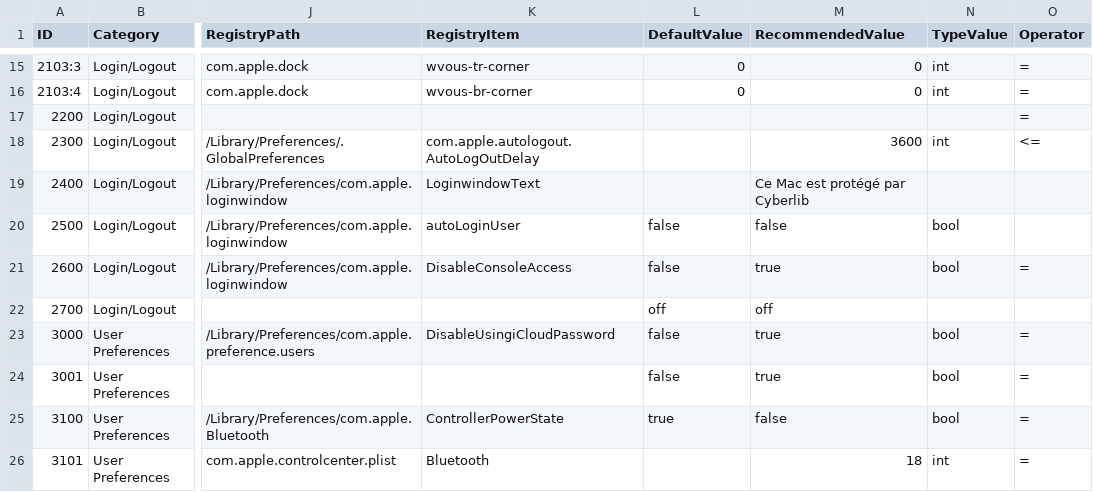
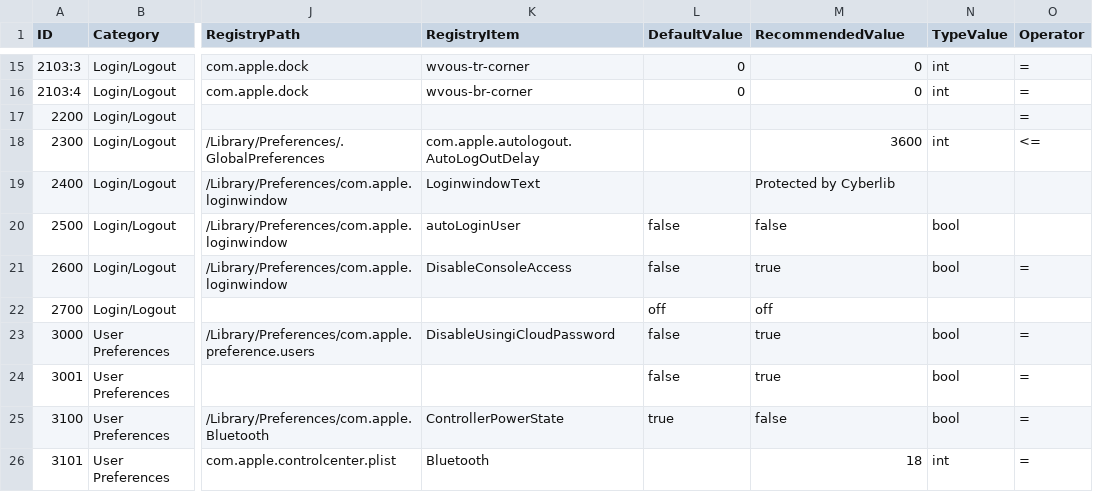
Before and after one commit to ataumo/macos_hardening, a CSV file: list.csv, drawn as a sheet; only a part is shown, gaps mark what is left out; the diff names each change by its address in the sheet, - before the commit and + after, or states it on an @@ line.

Commit message:
Update message in Set Login Window Text policy

```diff
--- a/list.csv
+++ b/list.csv
-M19 (RecommendedValue): Ce Mac est protégé par Cyberlib
+M19 (RecommendedValue): Protected by Cyberlib
```
